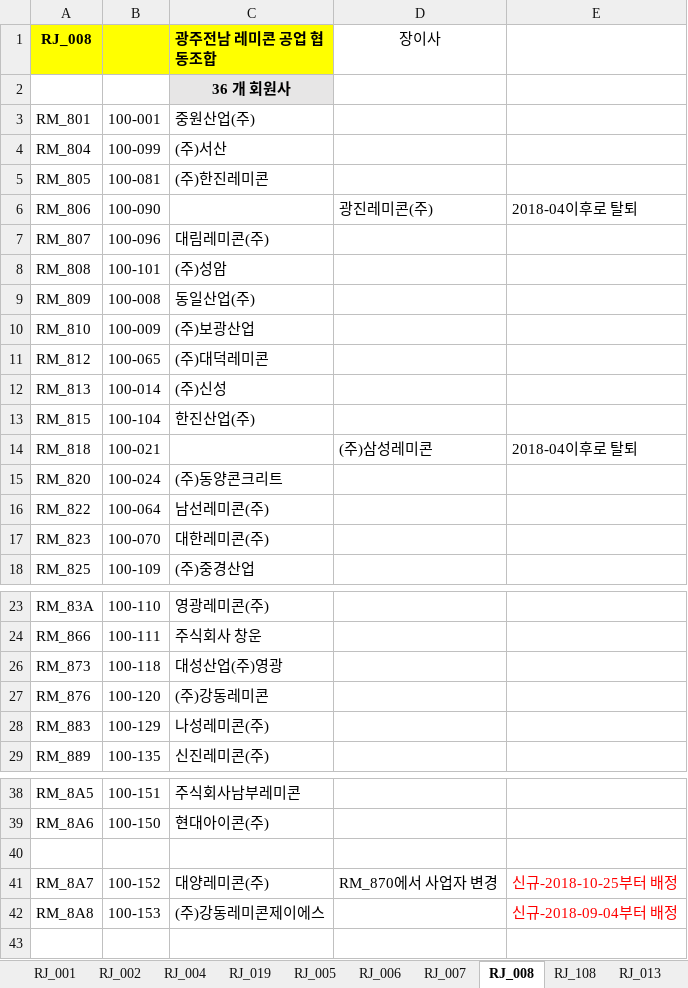
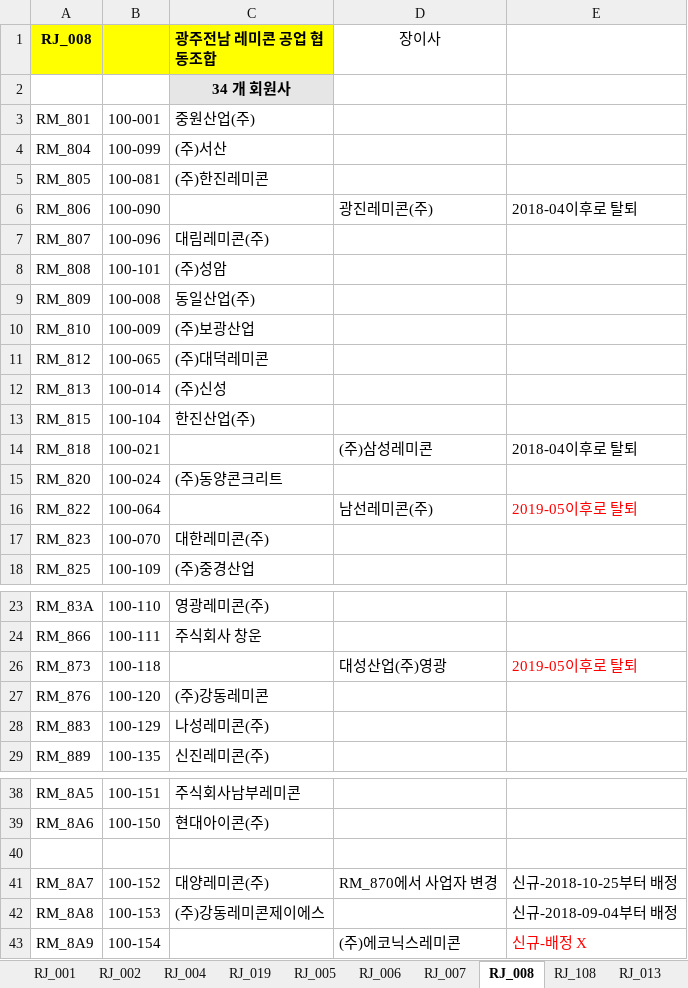
Before and after one commit to lovelhn/02_GimaekBill, an Excel workbook: 02 레미콘.xlsx, sheet RJ_008, drawn as a sheet; only a part is shown, gaps mark what is left out; values as stored, in another font and other column widths than the file's, no borders; the diff names each change by its address in the sheet, - before the commit and + after, or states it on an @@ line.

```diff
--- a/02 레미콘.xlsx (sheet RJ_008)
+++ b/02 레미콘.xlsx (sheet RJ_008)
-C2 (광주전남 레미콘 공업 협동조합): 36 개 회원사
+C2 (광주전남 레미콘 공업 협동조합): 34 개 회원사
-C16 (광주전남 레미콘 공업 협동조합): 남선레미콘(주)
+C16 (광주전남 레미콘 공업 협동조합): (empty)
-D16 (장이사): (empty)
+D16 (장이사): 남선레미콘(주)
-E16: (empty)
+E16: 2019-05이후로 탈퇴
-C26 (광주전남 레미콘 공업 협동조합): 대성산업(주)영광
+C26 (광주전남 레미콘 공업 협동조합): (empty)
-D26 (장이사): (empty)
+D26 (장이사): 대성산업(주)영광
-E26: (empty)
+E26: 2019-05이후로 탈퇴
-E41:E42 text colour: #FF0000
+E41:E42 text colour: black
+row 43: RM_8A9 | 100-154 |  | (주)에코닉스레미콘 | 신규-배정 X
```
Also changed, not shown: sheet RJ_001, sheet RJ_013, sheet RJ_009, sheet RJ_012, 01 회원사사용료현황(2019년).xlsx, 03 아스콘.xlsx.
